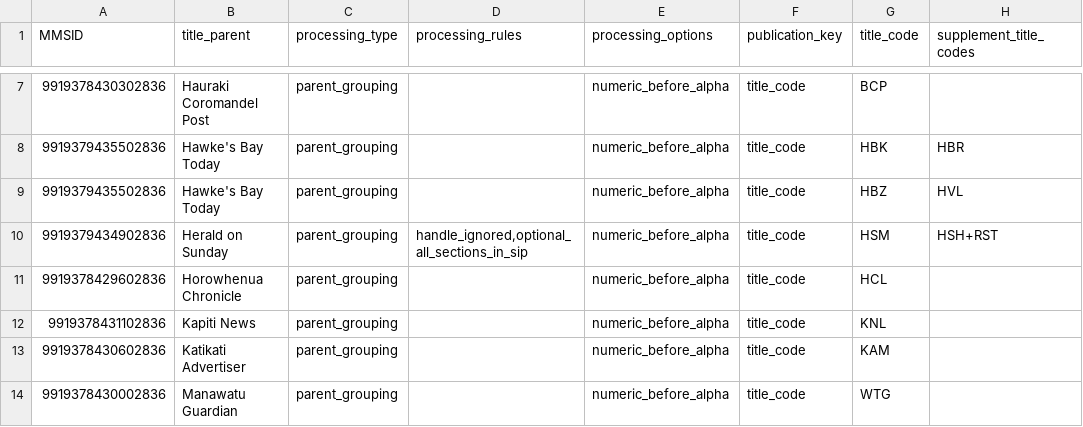
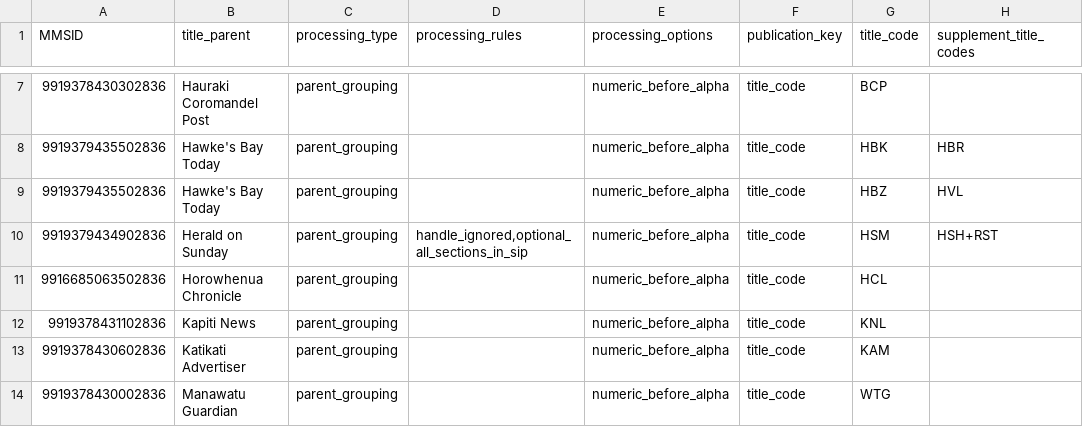
Before and after one commit to NLNZDigitalPreservation/nlnz-tools-sip-generation-newspapers, a CSV file: core/src/main/resources/nz/govt/natlib/tools/sip/generation/newspapers/default-NZME-import-spreadsheet.csv, drawn as a sheet; only a part is shown, gaps mark what is left out; the diff names each change by its address in the sheet, - before the commit and + after, or states it on an @@ line.

```diff
--- a/core/src/main/resources/nz/govt/natlib/tools/sip/generation/newspapers/default-NZME-import-spreadsheet.csv
+++ b/core/src/main/resources/nz/govt/natlib/tools/sip/generation/newspapers/default-NZME-import-spreadsheet.csv
-A11 (MMSID): 9919378429602836
+A11 (MMSID): 9916685063502836
```
Also changed, not shown: 1 other file.
